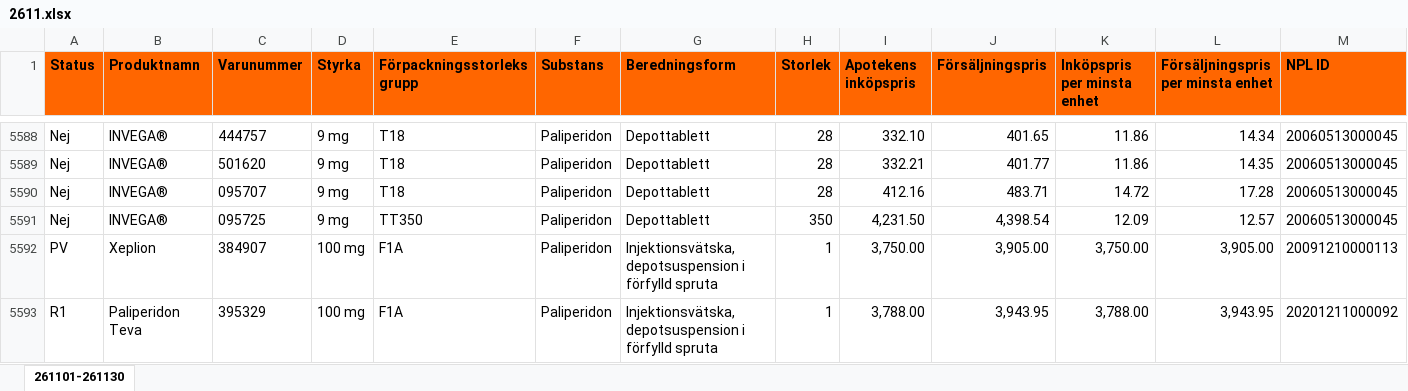
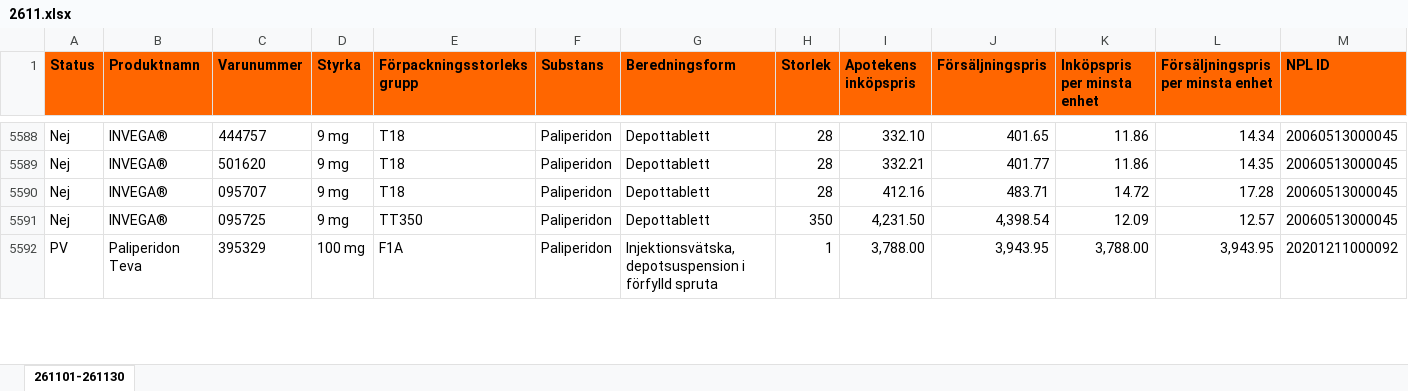
Before and after one commit to pontuscedrell/pillpris, an Excel workbook: data/2611.xlsx, sheet 261101-261130, drawn as a sheet; only a part is shown, gaps mark what is left out; values as stored, in another font and other column widths than the file's, no borders; conditional formats not drawn; removed rows and columns are numbered as before the commit, all else as after; rows hold the shown columns only; the diff covers the shown part only; the diff names each change by its address in the sheet, - before the commit and + after, or states it on an @@ line.

Commit message:
Automated TLV data update: 2026-11-04T21:42:23Z

```diff
--- a/data/2611.xlsx (sheet 261101-261130)
+++ b/data/2611.xlsx (sheet 261101-261130)
-row 5592: PV | Xeplion | 384907 | 100 mg | F1A | Paliperidon | Injektionsvätska, depotsuspension i förfylld spruta | 1 | 3,750.00 | 3,905.00 | 3,750.00 | 3,905.00 | 20091210000113
-A5592 (Status): R1
+A5592 (Status): PV
```
Also changed, not shown: 2 added rows, 1 removed row and 2 edited cells elsewhere in this sheet, 2 other files.
